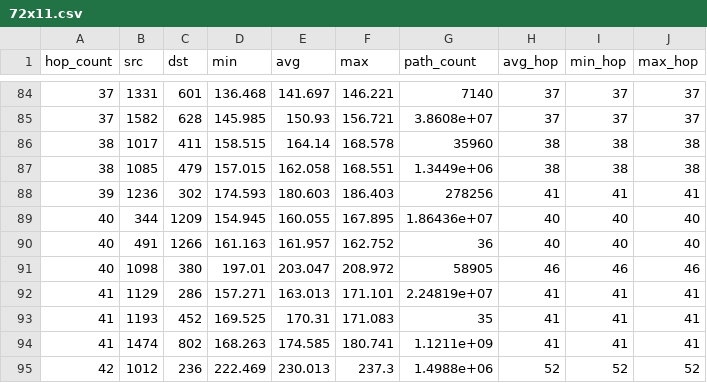
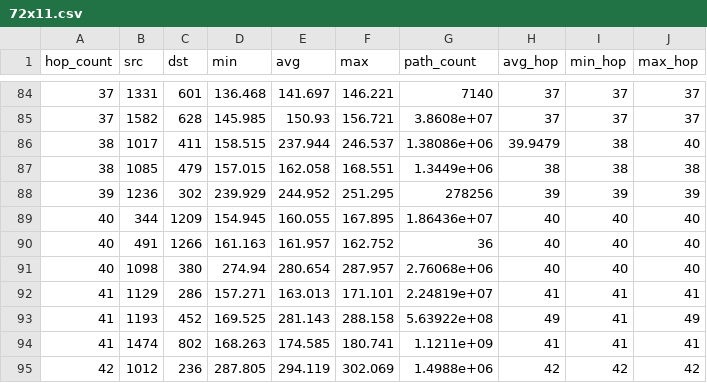
Before and after one commit to markverick/area-routing-path-stretch, a CSV file: results/72x11.csv, drawn as a sheet; only a part is shown, gaps mark what is left out; the diff covers the shown part only.

```diff
--- a/results/72x11.csv
+++ b/results/72x11.csv
@@ -85,11 +85,11 @@ hop_count,src,dst,min,avg,max,path_count,avg_hop,min_hop,max_hop
 37,1582,628,145.985,150.93,156.721,3.8608e+07,37,37,37
-38,1017,411,158.515,164.14,168.578,35960,38,38,38
+38,1017,411,158.515,237.944,246.537,1.38086e+06,39.9479,38,40
 38,1085,479,157.015,162.058,168.551,1.3449e+06,38,38,38
-39,1236,302,174.593,180.603,186.403,278256,41,41,41
+39,1236,302,239.929,244.952,251.295,278256,39,39,39
 40,344,1209,154.945,160.055,167.895,1.86436e+07,40,40,40
 40,491,1266,161.163,161.957,162.752,36,40,40,40
-40,1098,380,197.01,203.047,208.972,58905,46,46,46
+40,1098,380,274.94,280.654,287.957,2.76068e+06,40,40,40
 41,1129,286,157.271,163.013,171.101,2.24819e+07,41,41,41
-41,1193,452,169.525,170.31,171.083,35,41,41,41
+41,1193,452,169.525,281.143,288.158,5.63922e+08,49,41,49
 41,1474,802,168.263,174.585,180.741,1.1211e+09,41,41,41
-42,1012,236,222.469,230.013,237.3,1.4988e+06,52,52,52
+42,1012,236,287.805,294.119,302.069,1.4988e+06,42,42,42
```
Also changed, not shown: 131 edited cells elsewhere in this file, results/18x11.csv, results/36x11.csv, 19 other files.
